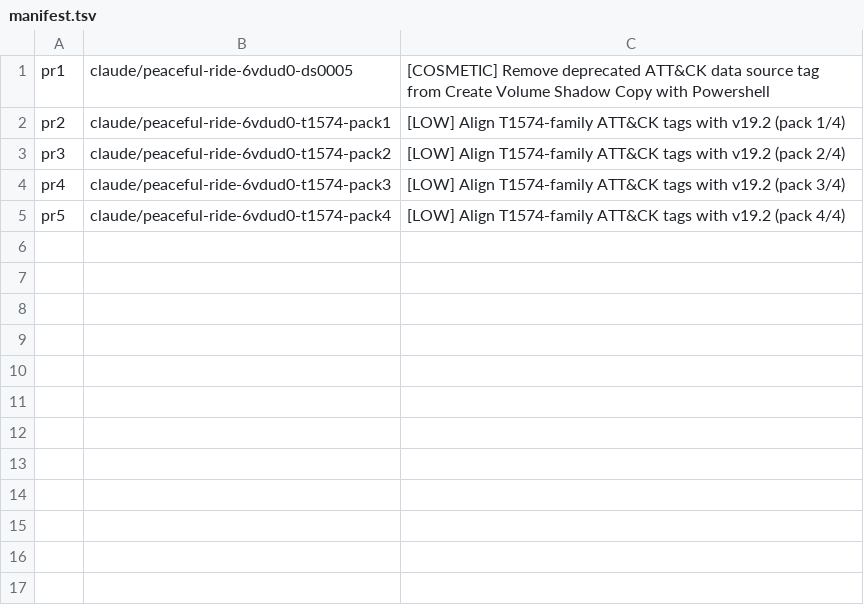
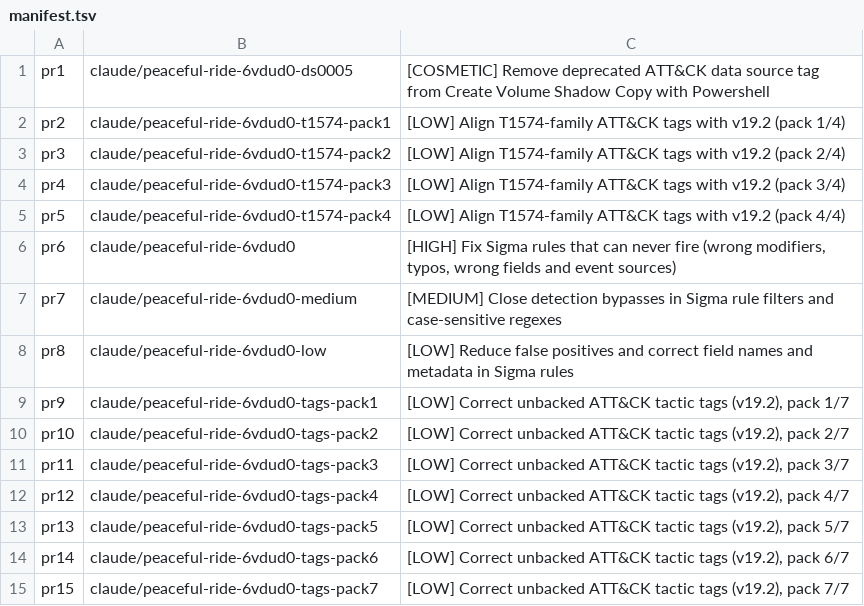
Before and after one commit to elhoim/sigma, a TSV file: manifest.tsv, drawn as a sheet.

```diff
--- a/manifest.tsv
+++ b/manifest.tsv
@@ -5 +5,11 @@ pr4	claude/peaceful-ride-6vdud0-t1574-pack3	[LOW] Align T1574-family ATT&CK tags
 pr5	claude/peaceful-ride-6vdud0-t1574-pack4	[LOW] Align T1574-family ATT&CK tags with v19.2 (pack 4/4)
+pr6	claude/peaceful-ride-6vdud0	[HIGH] Fix Sigma rules that can never fire (wrong modifiers, typos, wrong fields and event sources)
+pr7	claude/peaceful-ride-6vdud0-medium	[MEDIUM] Close detection bypasses in Sigma rule filters and case-sensitive regexes
+pr8	claude/peaceful-ride-6vdud0-low	[LOW] Reduce false positives and correct field names and metadata in Sigma rules
+pr9	claude/peaceful-ride-6vdud0-tags-pack1	[LOW] Correct unbacked ATT&CK tactic tags (v19.2), pack 1/7
+pr10	claude/peaceful-ride-6vdud0-tags-pack2	[LOW] Correct unbacked ATT&CK tactic tags (v19.2), pack 2/7
+pr11	claude/peaceful-ride-6vdud0-tags-pack3	[LOW] Correct unbacked ATT&CK tactic tags (v19.2), pack 3/7
+pr12	claude/peaceful-ride-6vdud0-tags-pack4	[LOW] Correct unbacked ATT&CK tactic tags (v19.2), pack 4/7
+pr13	claude/peaceful-ride-6vdud0-tags-pack5	[LOW] Correct unbacked ATT&CK tactic tags (v19.2), pack 5/7
+pr14	claude/peaceful-ride-6vdud0-tags-pack6	[LOW] Correct unbacked ATT&CK tactic tags (v19.2), pack 6/7
+pr15	claude/peaceful-ride-6vdud0-tags-pack7	[LOW] Correct unbacked ATT&CK tactic tags (v19.2), pack 7/7
```
Also changed, not shown: 11 other files.
